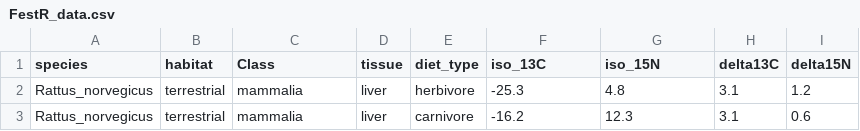
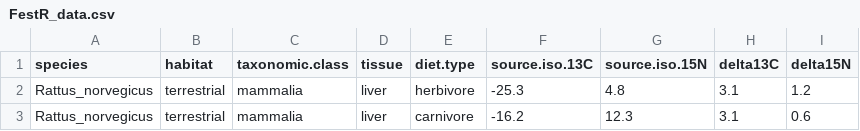
Before and after one commit to healyke/SIDER, a CSV file: inst/extdata/FestR_data.csv, drawn as a sheet; only a part is shown.

Commit message:
changed names in data

```diff
--- a/inst/extdata/FestR_data.csv
+++ b/inst/extdata/FestR_data.csv
@@ -1,2 +1,2 @@
-species,habitat,Class,tissue,diet_type,iso_13C,iso_15N,delta13C,delta15N
+species,habitat,taxonomic.class,tissue,diet.type,source.iso.13C,source.iso.15N,delta13C,delta15N
 Rattus_norvegicus,terrestrial,mammalia,liver,herbivore,-25.3,4.8,3.1,1.2
```
